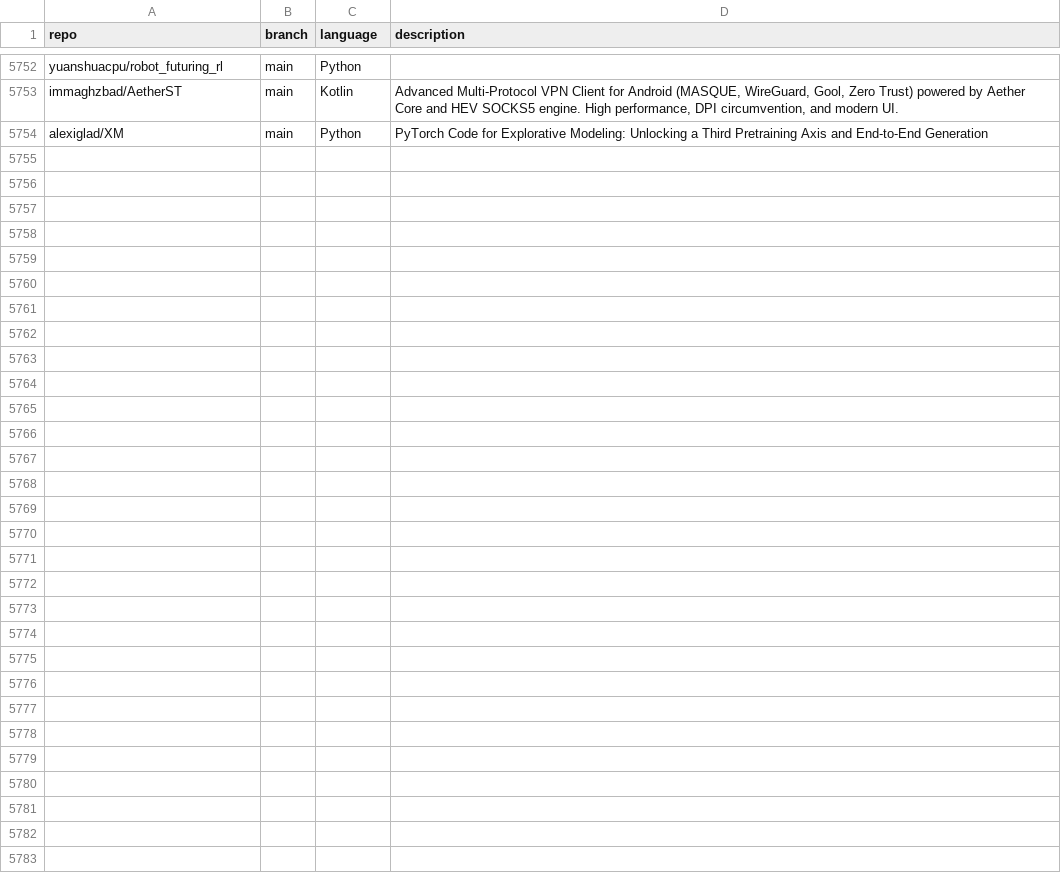
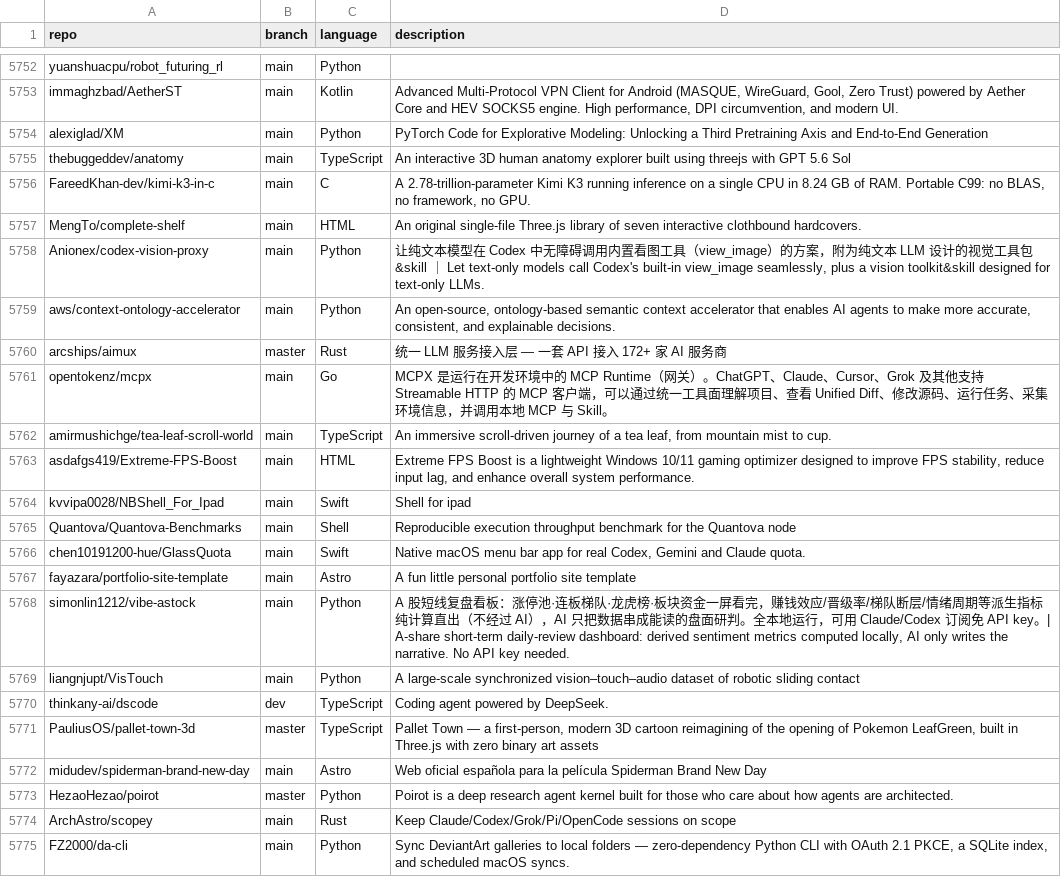
Before and after one commit to mgks/GitHubTree, a CSV file: _data/repositories.csv, drawn as a sheet; only a part is shown, gaps mark what is left out; the diff names each change by its address in the sheet, - before the commit and + after, or states it on an @@ line.

Commit message:
chore: added 21 new repos

```diff
--- a/_data/repositories.csv
+++ b/_data/repositories.csv
+row 5755: thebuggeddev/anatomy | main | TypeScript | An interactive 3D human anatomy explorer built using threejs with GPT 5.6 Sol
+row 5756: FareedKhan-dev/kimi-k3-in-c | main | C | A 2.78-trillion-parameter Kimi K3 running inference on a single CPU in 8.24 GB of RAM. Portable C99: no BLAS, no framework, no GPU.
+row 5757: MengTo/complete-shelf | main | HTML | An original single-file Three.js library of seven interactive clothbound hardcovers.
+row 5758: Anionex/codex-vision-proxy | main | Python | 让纯文本模型在 Codex 中无障碍调用内置看图工具（view_image）的方案，附为纯文本 LLM 设计的视觉工具包&skill ｜ Let text-only models call Codex's built-in view_image seamlessly, plus a vision toolkit&skill designed for text-only LLMs.
+row 5759: aws/context-ontology-accelerator | main | Python | An open-source, ontology-based semantic context accelerator that enables AI agents to make more accurate, consistent, and explainable decisions.
+row 5760: arcships/aimux | master | Rust | 统一 LLM 服务接入层 — 一套 API 接入 172+ 家 AI 服务商
+row 5761: opentokenz/mcpx | main | Go | MCPX 是运行在开发环境中的 MCP Runtime（网关）。ChatGPT、Claude、Cursor、Grok 及其他支持 Streamable HTTP 的 MCP 客户端，可以通过统一工具面理解项目、查看 Unified Diff、修改源码、运行任务、采集环境信息，并调用本地 MCP 与 Skill。
+row 5762: amirmushichge/tea-leaf-scroll-world | main | TypeScript | An immersive scroll-driven journey of a tea leaf, from mountain mist to cup.
+row 5763: asdafgs419/Extreme-FPS-Boost | main | HTML | Extreme FPS Boost is a lightweight Windows 10/11 gaming optimizer designed to improve FPS stability, reduce input lag, and enhance overall system performance.
+row 5764: kvvipa0028/NBShell_For_Ipad | main | Swift | Shell for ipad
+row 5765: Quantova/Quantova-Benchmarks | main | Shell | Reproducible execution throughput benchmark for the Quantova node
+row 5766: chen10191200-hue/GlassQuota | main | Swift | Native macOS menu bar app for real Codex, Gemini and Claude quota.
+row 5767: fayazara/portfolio-site-template | main | Astro | A fun little personal portfolio site template
+row 5768: simonlin1212/vibe-astock | main | Python | A 股短线复盘看板：涨停池·连板梯队·龙虎榜·板块资金一屏看完，赚钱效应/晋级率/梯队断层/情绪周期等派生指标纯计算直出（不经过 AI），AI 只把数据串成能读的盘面研判。全本地运行，可用 Claude/Codex 订阅免 API key。| A-share short-term daily-review dashboard: derived sentiment metrics computed locally, AI only writes the narrative. No API key needed.
+row 5769: liangnjupt/VisTouch | main | Python | A large-scale synchronized vision–touch–audio dataset of robotic sliding contact
+row 5770: thinkany-ai/dscode | dev | TypeScript | Coding agent powered by DeepSeek.
+row 5771: PauliusOS/pallet-town-3d | master | TypeScript | Pallet Town — a first-person, modern 3D cartoon reimagining of the opening of Pokemon LeafGreen, built in Three.js with zero binary art assets
+row 5772: midudev/spiderman-brand-new-day | main | Astro | Web oficial española para la película Spiderman Brand New Day
+row 5773: HezaoHezao/poirot | master | Python | Poirot is a deep research agent kernel built for those who care about how agents are architected.
+row 5774: ArchAstro/scopey | main | Rust | Keep Claude/Codex/Grok/Pi/OpenCode sessions on scope
+row 5775: FZ2000/da-cli | main | Python | Sync DeviantArt galleries to local folders — zero-dependency Python CLI with OAuth 2.1 PKCE, a SQLite index, and scheduled macOS syncs.
```
